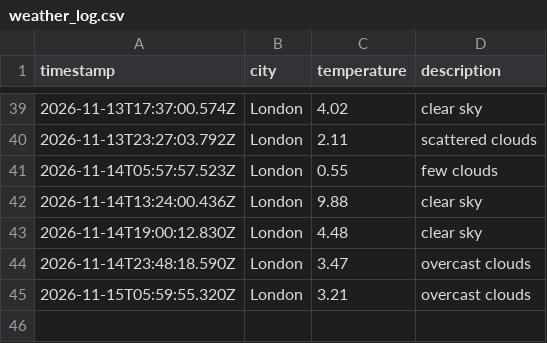
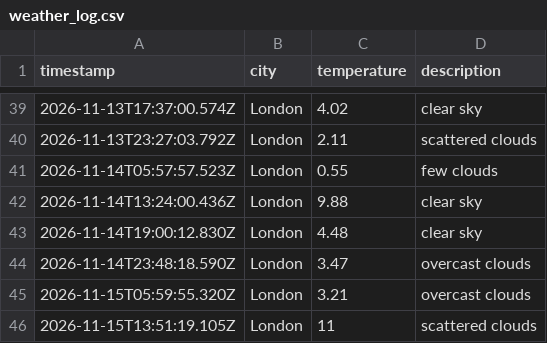
Before and after one commit to Katarina-K/Weather_DataOps, a CSV file: data/weather_log.csv, drawn as a sheet; only a part is shown, gaps mark what is left out; the diff names each change by its address in the sheet, - before the commit and + after, or states it on an @@ line.

```diff
--- a/data/weather_log.csv
+++ b/data/weather_log.csv
+row 46: 2026-11-15T13:51:19.105Z | London | 11 | scattered clouds
```
Also changed, not shown: 1 other file.
